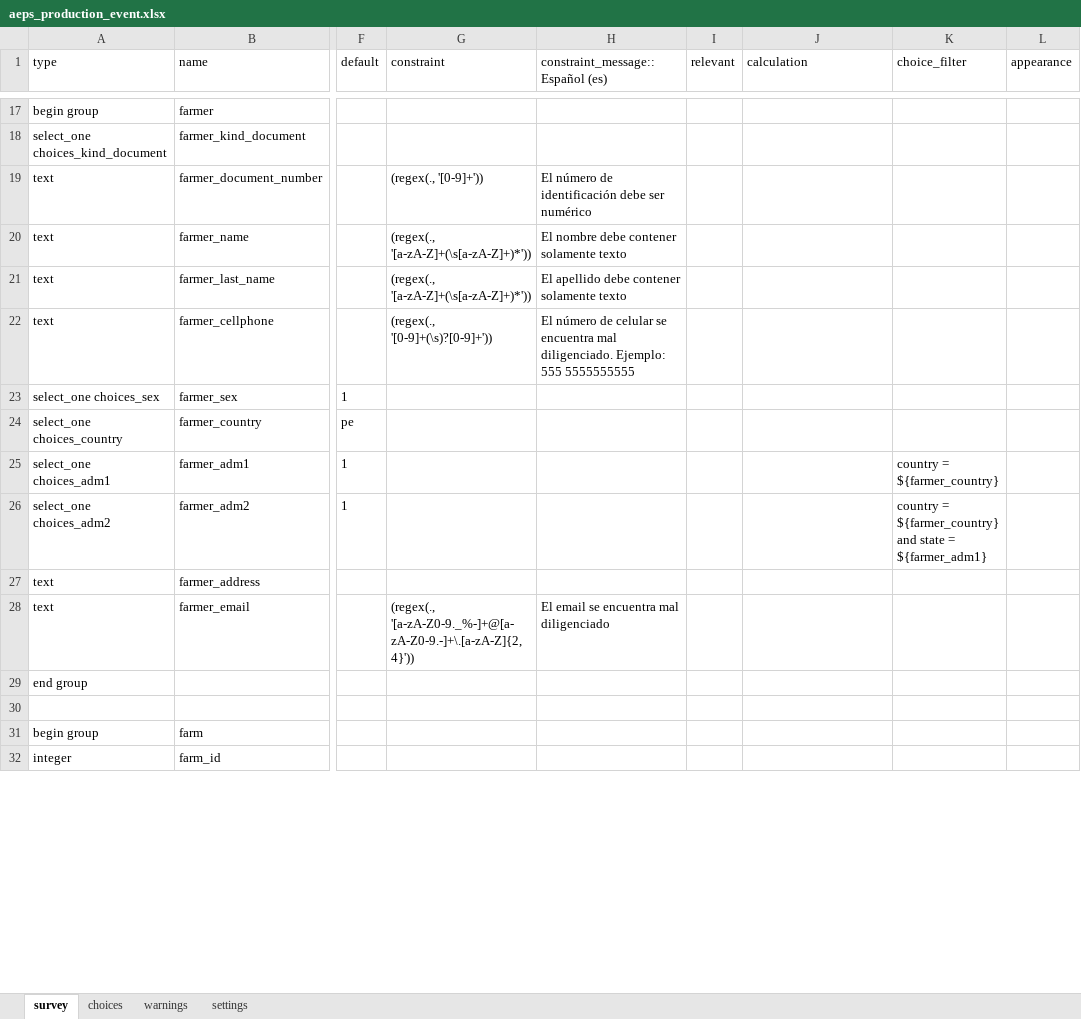
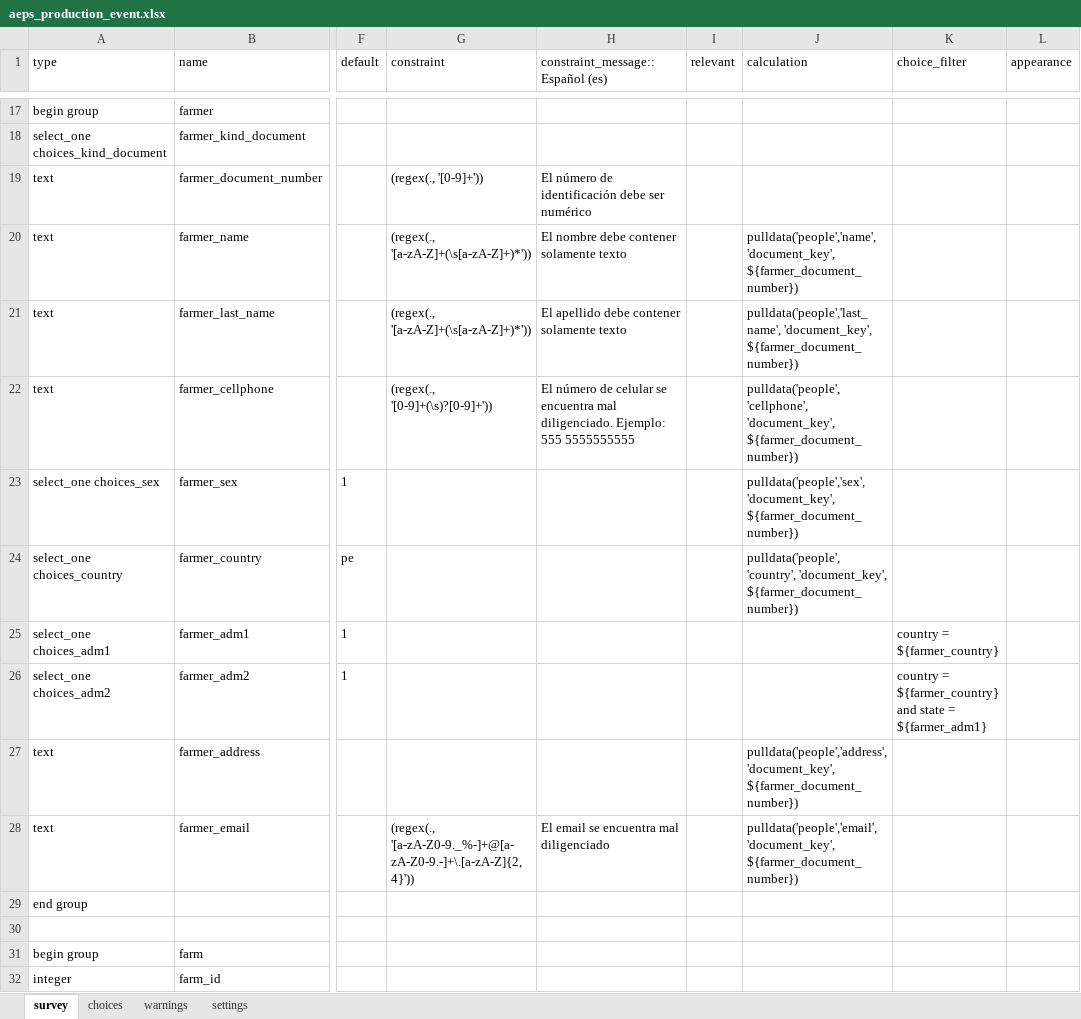
Before and after one commit to CIAT-DAPA/aeps_platform_forms, an Excel workbook: odk/aeps_production_event.xlsx, sheet survey, drawn as a sheet; only a part is shown, gaps mark what is left out; values as stored, in another font and other column widths than the file's, no borders; the diff covers the shown part only; the diff names each change by its address in the sheet, - before the commit and + after, or states it on an @@ line.

```diff
--- a/odk/aeps_production_event.xlsx (sheet survey)
+++ b/odk/aeps_production_event.xlsx (sheet survey)
-J20 (calculation): (empty)
+J20 (calculation): pulldata('people','name', 'document_key', ${farmer_document_number})
-J21 (calculation): (empty)
+J21 (calculation): pulldata('people','last_name', 'document_key', ${farmer_document_number})
-J22 (calculation): (empty)
+J22 (calculation): pulldata('people','cellphone', 'document_key', ${farmer_document_number})
-J23 (calculation): (empty)
+J23 (calculation): pulldata('people','sex', 'document_key', ${farmer_document_number})
-J24 (calculation): (empty)
+J24 (calculation): pulldata('people','country', 'document_key', ${farmer_document_number})
-J27 (calculation): (empty)
+J27 (calculation): pulldata('people','address', 'document_key', ${farmer_document_number})
-J28 (calculation): (empty)
+J28 (calculation): pulldata('people','email', 'document_key', ${farmer_document_number})
```
Also changed, not shown: 10 edited cells elsewhere in this sheet, 1 other file.
